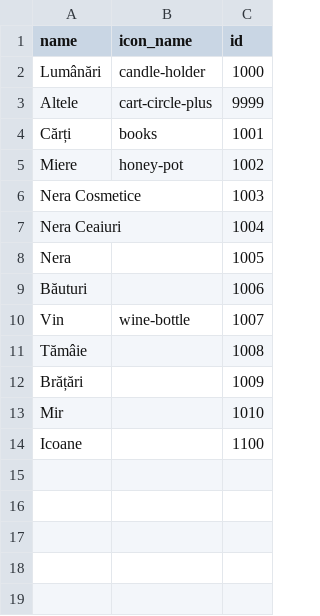
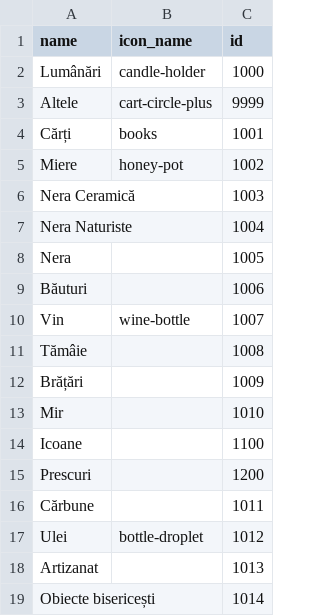
Before and after one commit to PickwickSoft/avizage, a CSV file: src/main/resources/config/liquibase/data/category.csv, drawn as a sheet.

```diff
--- a/src/main/resources/config/liquibase/data/category.csv
+++ b/src/main/resources/config/liquibase/data/category.csv
@@ -5,4 +5,4 @@ Cărți;books;1001
 Miere;honey-pot;1002
-Nera Cosmetice;;1003
-Nera Ceaiuri;;1004
+Nera Ceramică;;1003
+Nera Naturiste;;1004
 Nera;;1005
@@ -14 +14,6 @@ Mir;;1010
 Icoane;;1100
+Prescuri;;1200
+Cărbune;;1011
+Ulei;bottle-droplet;1012
+Artizanat;;1013
+Obiecte bisericești;;1014
```
Also changed, not shown: src/main/resources/config/liquibase/data/products.csv, src/main/resources/config/liquibase/data/stocks.csv, 32 other files.
